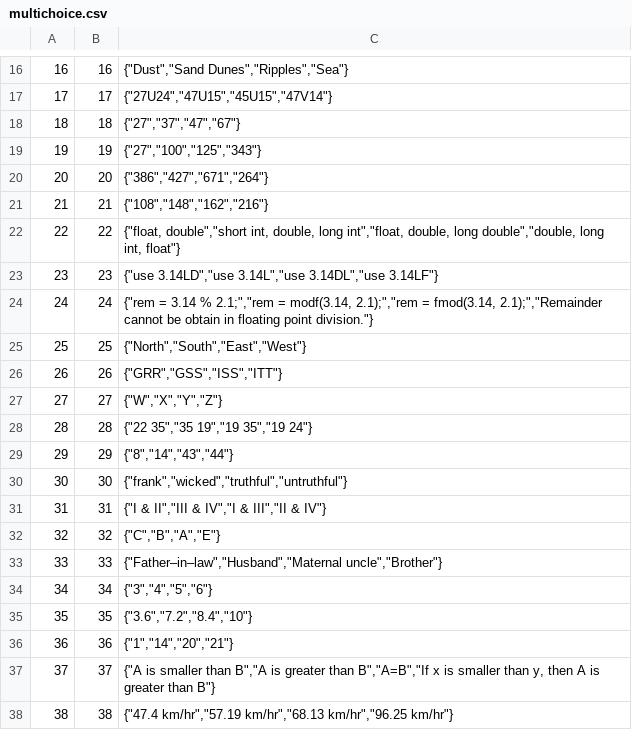
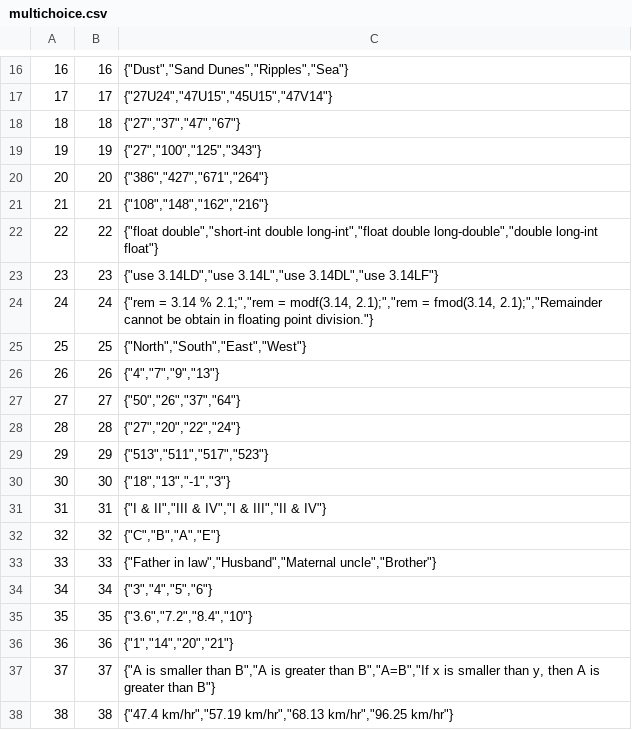
Before and after one commit to poojapauskar/AptitudeTest, a CSV file: multichoice.csv, drawn as a sheet; only a part is shown, gaps mark what is left out; the diff covers the shown part only.

```diff
--- a/multichoice.csv
+++ b/multichoice.csv
@@ -21,3 +21,3 @@
 21,21,"{""108"",""148"",""162"",""216""}"
-22,22,"{""float, double"",""short int, double, long int"",""float, double, long double"",""double, long int, float""}"
+22,22,"{""float  double"",""short-int double  long-int"",""float  double  long-double"",""double  long-int  float""}"
 23,23,"{""use 3.14LD"",""use 3.14L"",""use 3.14DL"",""use 3.14LF""}"
@@ -25,10 +25,10 @@
 25,25,"{""North"",""South"",""East"",""West""}"
-26,26,"{""GRR"",""GSS"",""ISS"",""ITT""} "
-27,27,"{""W"",""X"",""Y"",""Z""}"
-28,28,"{""22 35"",""35 19"",""19 35"",""19 24""}"
-29,29,"{""8"",""14"",""43"",""44""}"
-30,30,"{""frank"",""wicked"",""truthful"",""untruthful""}"
+26,26,"{""4"",""7"",""9"",""13""}"
+27,27,"{""50"",""26"",""37"",""64""}"
+28,28,"{""27"",""20"",""22"",""24""}"
+29,29,"{""513"",""511"",""517"",""523""}"
+30,30,"{""18"",""13"",""-1"",""3""}"
 31,31,"{""I & II"",""III & IV"",""I & III"",""II & IV""}"
 32,32,"{""C"",""B"",""A"",""E""}"
-33,33,"{""Father–in–law"",""Husband"",""Maternal uncle"",""Brother""}"
+33,33,"{""Father in law"",""Husband"",""Maternal uncle"",""Brother""}"
 34,34,"{""3"",""4"",""5"",""6""}"
```
Also changed, not shown: 16 edited cells elsewhere in this file, old_answers.csv, que_ans_list.csv, 6 other files.
